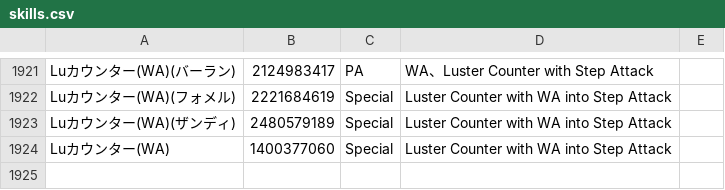
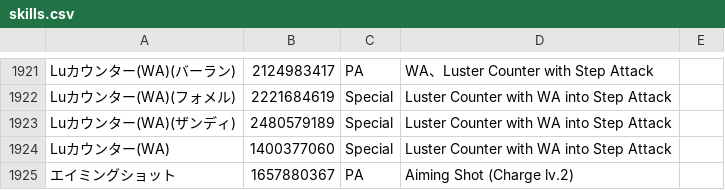
Before and after one commit to Root-Vul/opcsv, a CSV file: skills.csv, drawn as a sheet; only a part is shown, gaps mark what is left out.

Commit message:
Update skills.csv

```diff
--- a/skills.csv
+++ b/skills.csv
@@ -1924 +1924,2 @@ Luカウンター(WA)(ザンディ),2480579189,Special,Luster Counter with WA in
 Luカウンター(WA),1400377060,Special,Luster Counter with WA into Step Attack
+エイミングショット,1657880367,PA,Aiming Shot (Charge lv.2)
```
